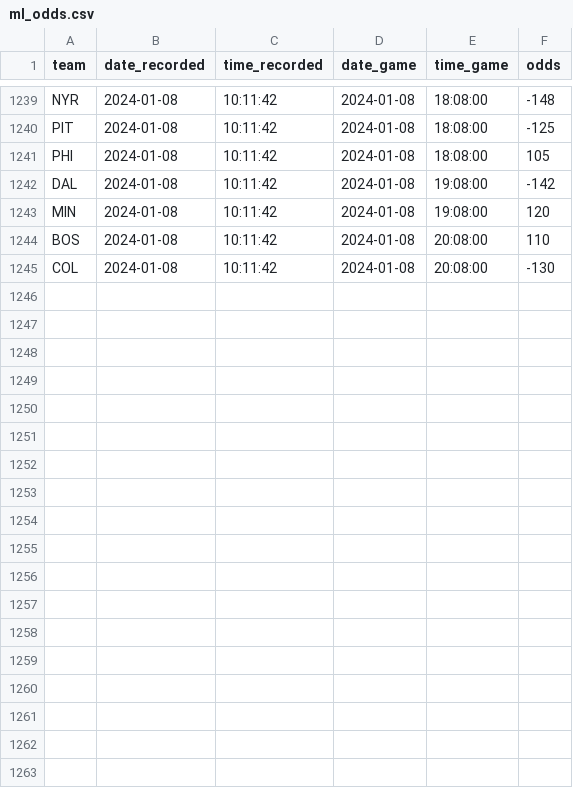
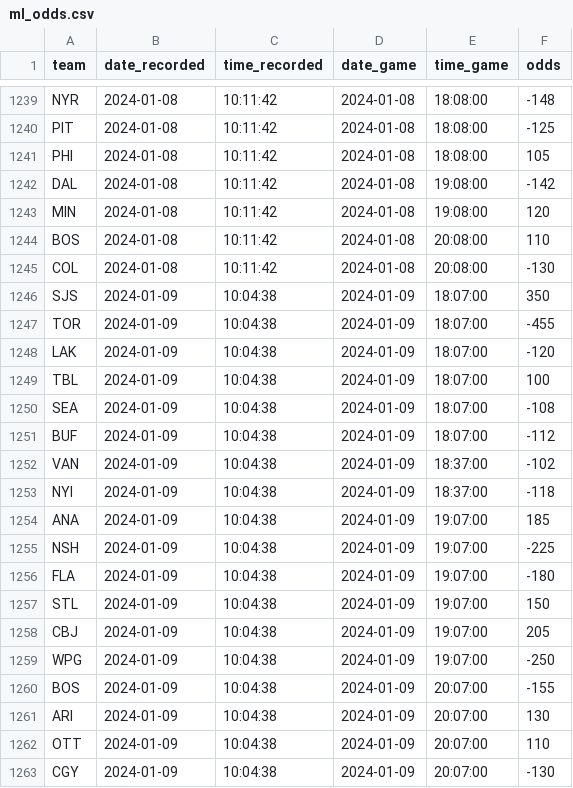
Before and after one commit to michalekb11/NHL-expected-goals, a CSV file: data/daily/odds/ml_odds.csv, drawn as a sheet; only a part is shown, gaps mark what is left out; the diff names each change by its address in the sheet, - before the commit and + after, or states it on an @@ line.

```diff
--- a/data/daily/odds/ml_odds.csv
+++ b/data/daily/odds/ml_odds.csv
+row 1246: SJS | 2024-01-09 | 10:04:38 | 2024-01-09 | 18:07:00 | 350
+row 1247: TOR | 2024-01-09 | 10:04:38 | 2024-01-09 | 18:07:00 | -455
+row 1248: LAK | 2024-01-09 | 10:04:38 | 2024-01-09 | 18:07:00 | -120
+row 1249: TBL | 2024-01-09 | 10:04:38 | 2024-01-09 | 18:07:00 | 100
+row 1250: SEA | 2024-01-09 | 10:04:38 | 2024-01-09 | 18:07:00 | -108
+row 1251: BUF | 2024-01-09 | 10:04:38 | 2024-01-09 | 18:07:00 | -112
+row 1252: VAN | 2024-01-09 | 10:04:38 | 2024-01-09 | 18:37:00 | -102
+row 1253: NYI | 2024-01-09 | 10:04:38 | 2024-01-09 | 18:37:00 | -118
+row 1254: ANA | 2024-01-09 | 10:04:38 | 2024-01-09 | 19:07:00 | 185
+row 1255: NSH | 2024-01-09 | 10:04:38 | 2024-01-09 | 19:07:00 | -225
+row 1256: FLA | 2024-01-09 | 10:04:38 | 2024-01-09 | 19:07:00 | -180
+row 1257: STL | 2024-01-09 | 10:04:38 | 2024-01-09 | 19:07:00 | 150
+row 1258: CBJ | 2024-01-09 | 10:04:38 | 2024-01-09 | 19:07:00 | 205
+row 1259: WPG | 2024-01-09 | 10:04:38 | 2024-01-09 | 19:07:00 | -250
+row 1260: BOS | 2024-01-09 | 10:04:38 | 2024-01-09 | 20:07:00 | -155
+row 1261: ARI | 2024-01-09 | 10:04:38 | 2024-01-09 | 20:07:00 | 130
+row 1262: OTT | 2024-01-09 | 10:04:38 | 2024-01-09 | 20:07:00 | 110
+row 1263: CGY | 2024-01-09 | 10:04:38 | 2024-01-09 | 20:07:00 | -130
```
Also changed, not shown: data/daily/DF_projected_goalies.csv, data/daily/odds/60min_odds.csv, 5 other files.
